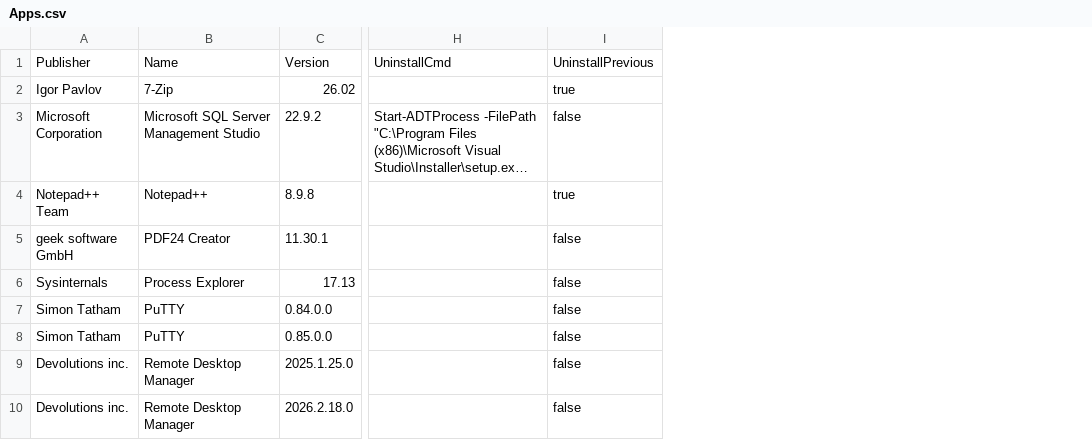
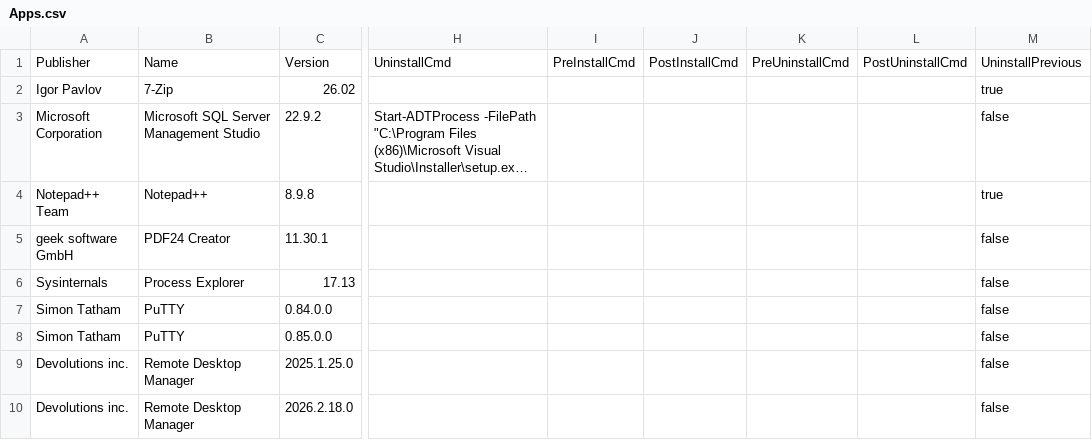
Before and after one commit to azitc-ac/SCCMAppHelper, a CSV file: Apps.csv, drawn as a sheet; only a part is shown, gaps mark what is left out; long unchanged cells end in …; the diff names each change by its address in the sheet, - before the commit and + after, or states it on an @@ line.

```diff
--- a/Apps.csv
+++ b/Apps.csv
+column I, row 1: PreInstallCmd
+column J, row 1: PostInstallCmd
+column K, row 1: PreUninstallCmd
+column L, row 1: PostUninstallCmd
```
Also changed, not shown: 7 other files.
